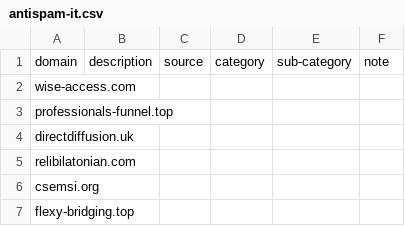
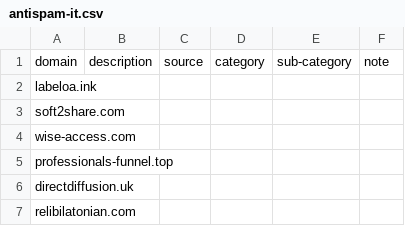
Before and after one commit to marco-acorte/antispam-it, a CSV file: antispam-it.csv, drawn as a sheet; only a part is shown; the shorter side is filled out with more unchanged rows; the diff names each change by its address in the sheet, - before the commit and + after, or states it on an @@ line.

```diff
--- a/antispam-it.csv
+++ b/antispam-it.csv
+row 2: labeloa.ink
+row 3: soft2share.com
```
Also changed, not shown: 8 other files.
